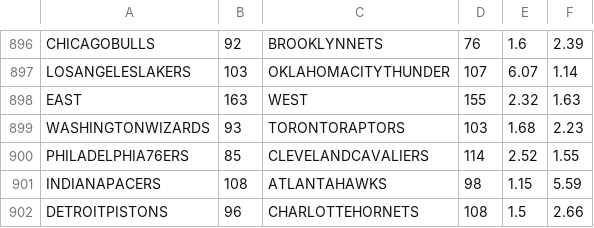
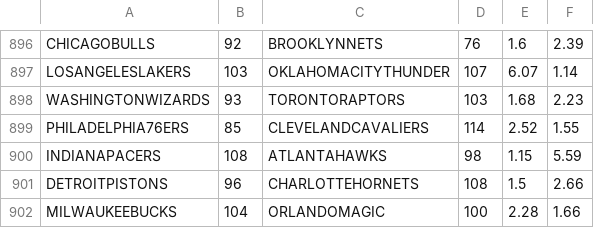
Before and after one commit to pataiadam/data-server, a CSV file: api/datas/input/data_odds-usa-nba-2013-2014.csv, drawn as a sheet; only a part is shown, gaps mark what is left out; the shorter side is filled out with more unchanged rows; the diff names each change by its address in the sheet, - before the commit and + after, or states it on an @@ line.

```diff
--- a/api/datas/input/data_odds-usa-nba-2013-2014.csv
+++ b/api/datas/input/data_odds-usa-nba-2013-2014.csv
-row 898: EAST | 163 | WEST | 155 | 2.32 | 1.63
```
Also changed, not shown: api/datas/input/data_odds-usa-nba-2009-2010.csv, api/datas/input/data_odds-usa-nba-2010-2011.csv, 44 other files.
